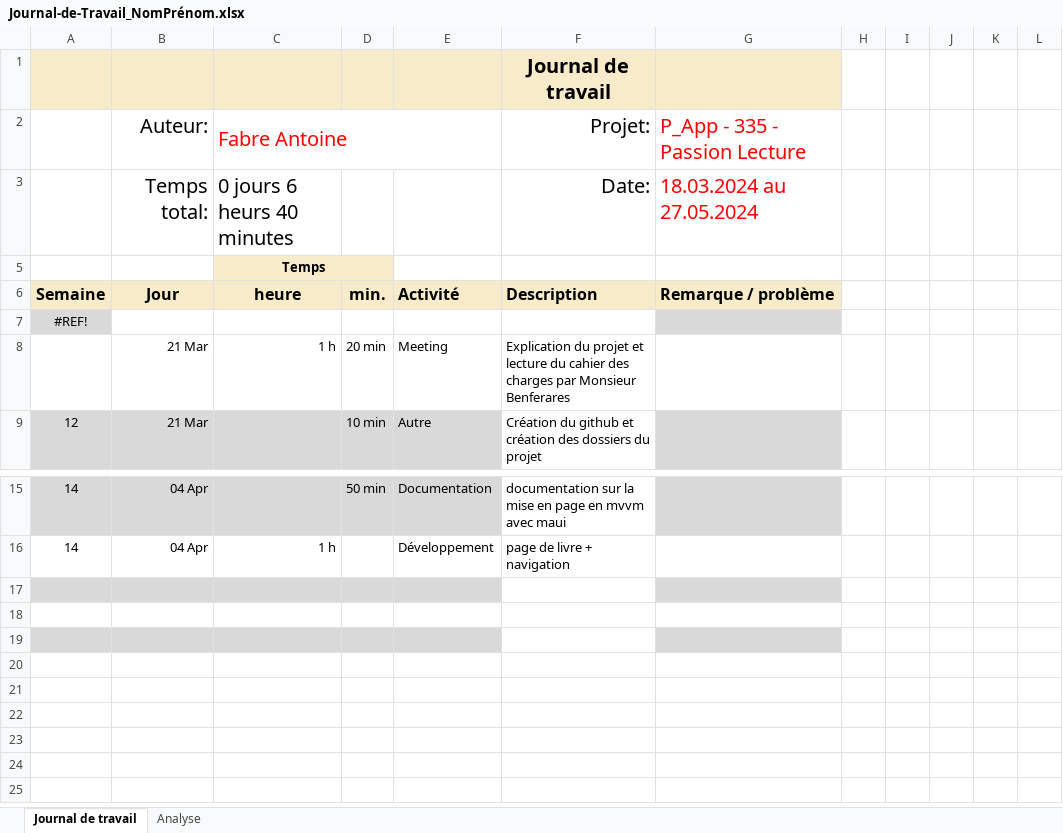
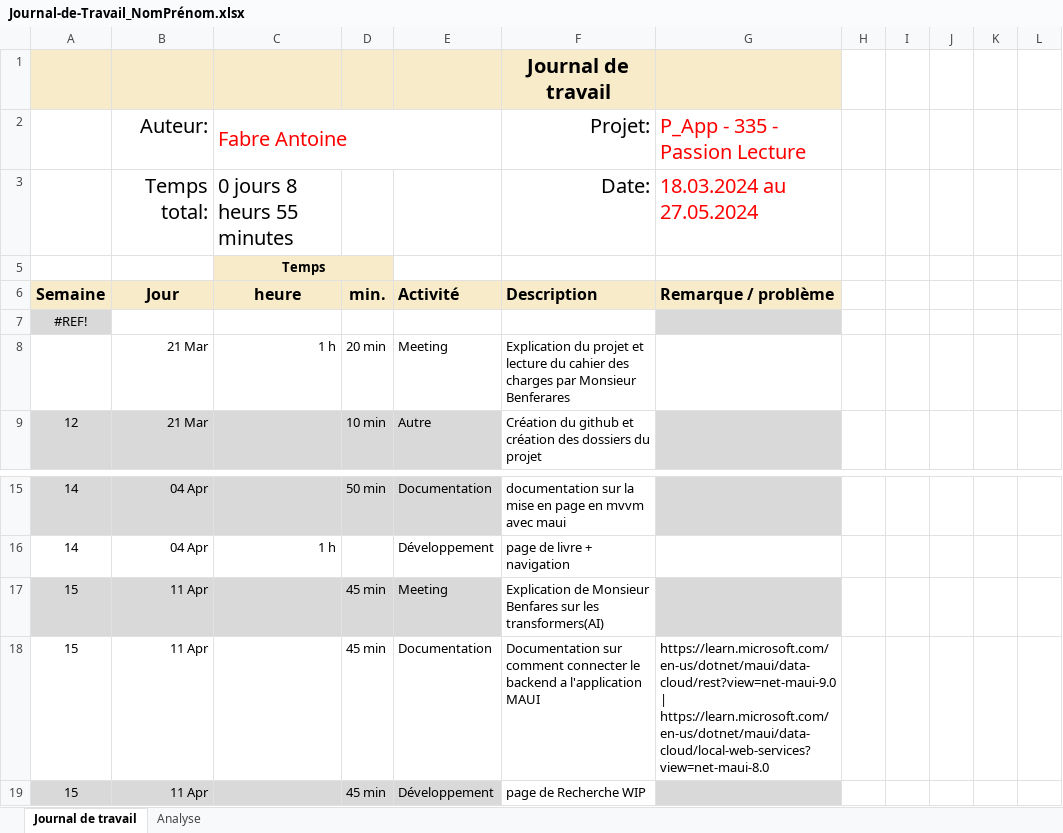
Before and after one commit to antoineFabr/P_mobile, an Excel workbook: Journal de travail/Journal-de-Travail_NomPrénom.xlsx, sheet Journal de travail, drawn as a sheet; only a part is shown, gaps mark what is left out; values as stored, in another font and other column widths than the file's, no borders; conditional formats and table styles not drawn; the diff names each change by its address in the sheet, - before the commit and + after, or states it on an @@ line.

Commit message:
Add: ajout de la page de recherche
[45][WIP]

```diff
--- a/Journal de travail/Journal-de-Travail_NomPrénom.xlsx (sheet Journal de travail)
+++ b/Journal de travail/Journal-de-Travail_NomPrénom.xlsx (sheet Journal de travail)
-C3: 0 jours 6 heurs 40 minutes
+C3: 0 jours 8 heurs 55 minutes
-row 17: (empty)
+row 17: 15 | 11 Apr |  | 45 min | Meeting | Explication de Monsieur Benfares sur les transformers(AI)
-row 18: (empty)
+row 18: 15 | 11 Apr |  | 45 min | Documentation | Documentation sur comment connecter le backend a l'application MAUI | https://learn.microsoft.com/en-us/dotnet/maui/data-cloud/rest?view=net-maui-9.0 | https://learn.microsoft.com/en-us/dotnet/maui/data-cloud/local-web-services?view=net-maui-8.0
-row 19: (empty)
+row 19: 15 | 11 Apr |  | 45 min | Développement | page de Recherche WIP
```
Also changed, not shown: sheet Analyse, hidden cells, charts or pictures, 30 other files.
